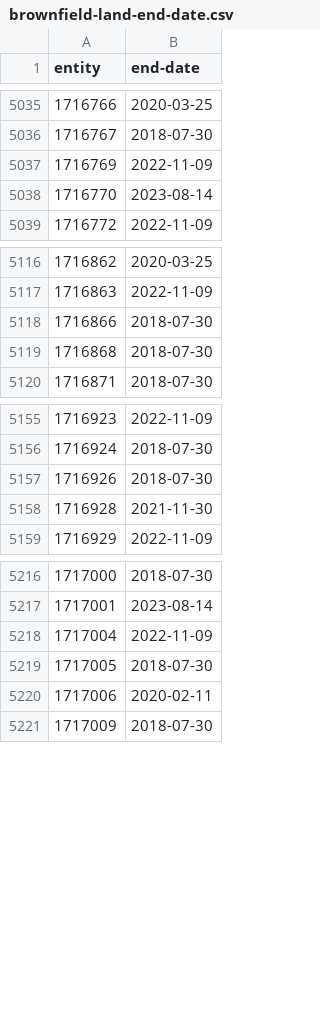
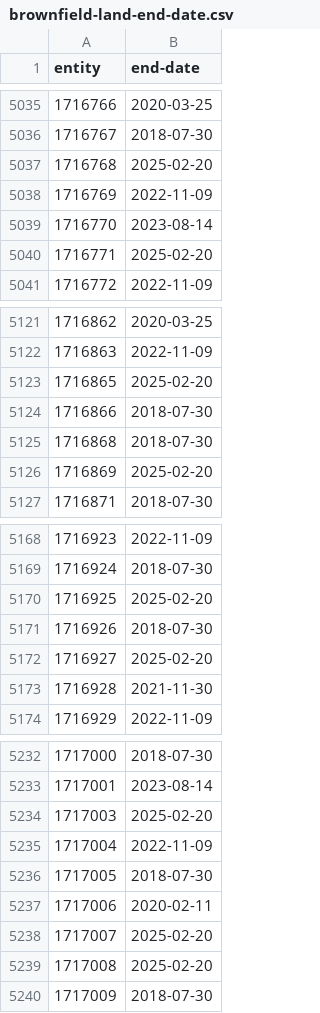
Before and after one commit to digital-land/entity-end-date-data, a CSV file: output/brownfield-land-end-date.csv, drawn as a sheet; only a part is shown, gaps mark what is left out; the diff covers the shown part only; the diff names each change by its address in the sheet, - before the commit and + after, or states it on an @@ line.

```diff
--- a/output/brownfield-land-end-date.csv
+++ b/output/brownfield-land-end-date.csv
+row 5037: 1716768 | 2025-02-20
+row 5040: 1716771 | 2025-02-20
+row 5123: 1716865 | 2025-02-20
+row 5126: 1716869 | 2025-02-20
+row 5170: 1716925 | 2025-02-20
+row 5172: 1716927 | 2025-02-20
+row 5234: 1717003 | 2025-02-20
+row 5238: 1717007 | 2025-02-20
+row 5239: 1717008 | 2025-02-20
```
Also changed, not shown: 18 added rows elsewhere in this file.
